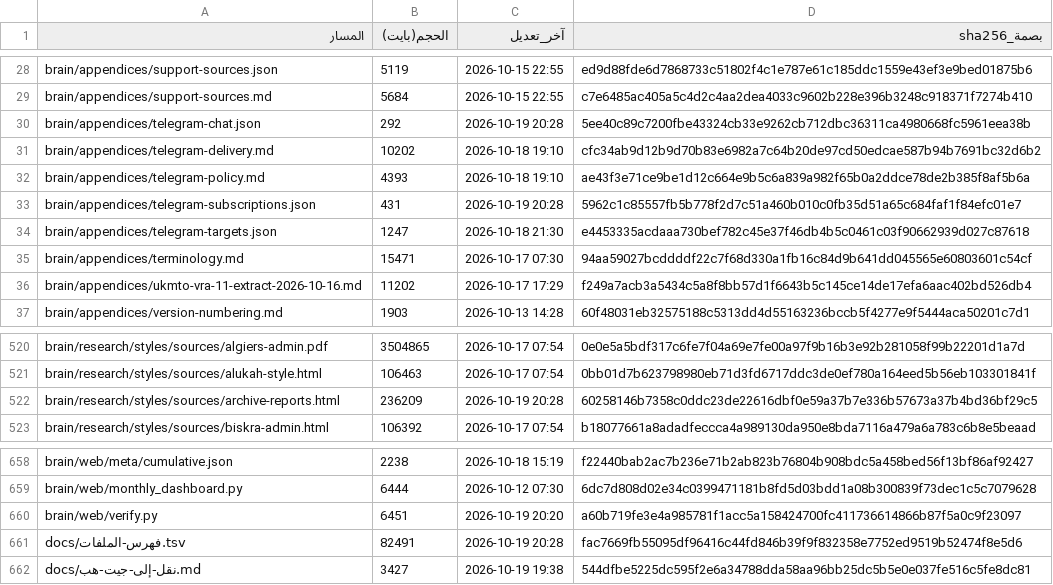
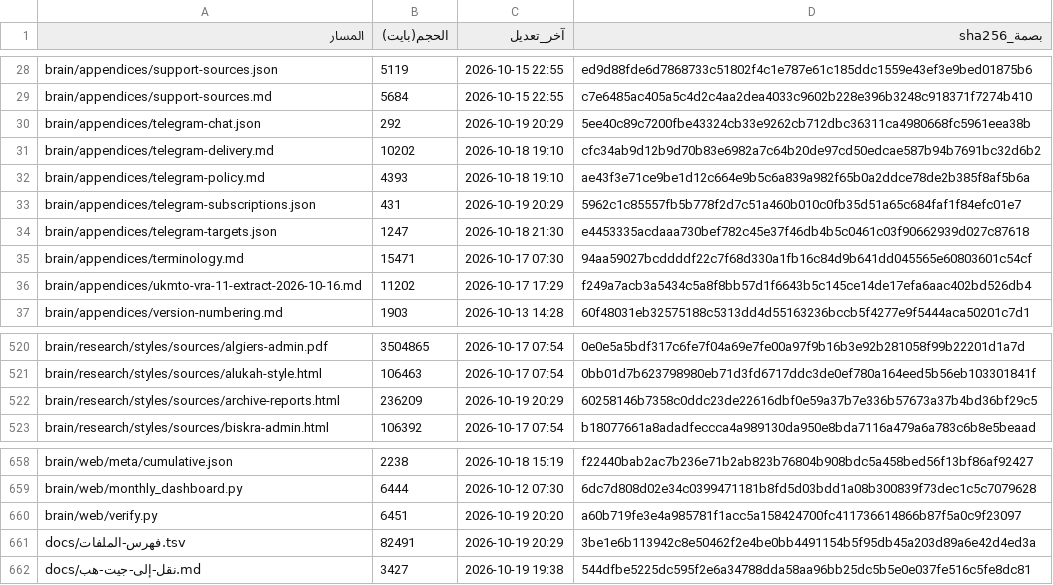
Before and after one commit to fahadaldoseri/mda-marine-system, a TSV file: docs/فهرس-الملفات.tsv, drawn as a sheet; only a part is shown, gaps mark what is left out; the diff covers the shown part only.

```diff
--- a/docs/فهرس-الملفات.tsv
+++ b/docs/فهرس-الملفات.tsv
@@ -29,6 +29,6 @@ brain/appendices/support-sources.json	5119	2026-10-15 22:55	ed9d88fde6d7868733c5
 brain/appendices/support-sources.md	5684	2026-10-15 22:55	c7e6485ac405a5c4d2c4aa2dea4033c9602b228e396b3248c918371f7274b410
-brain/appendices/telegram-chat.json	292	2026-10-19 20:28	5ee40c89c7200fbe43324cb33e9262cb712dbc36311ca4980668fc5961eea38b
+brain/appendices/telegram-chat.json	292	2026-10-19 20:29	5ee40c89c7200fbe43324cb33e9262cb712dbc36311ca4980668fc5961eea38b
 brain/appendices/telegram-delivery.md	10202	2026-10-18 19:10	cfc34ab9d12b9d70b83e6982a7c64b20de97cd50edcae587b94b7691bc32d6b2
 brain/appendices/telegram-policy.md	4393	2026-10-18 19:10	ae43f3e71ce9be1d12c664e9b5c6a839a982f65b0a2ddce78de2b385f8af5b6a
-brain/appendices/telegram-subscriptions.json	431	2026-10-19 20:28	5962c1c85557fb5b778f2d7c51a460b010c0fb35d51a65c684faf1f84efc01e7
+brain/appendices/telegram-subscriptions.json	431	2026-10-19 20:29	5962c1c85557fb5b778f2d7c51a460b010c0fb35d51a65c684faf1f84efc01e7
 brain/appendices/telegram-targets.json	1247	2026-10-18 21:30	e4453335acdaaa730bef782c45e37f46db4b5c0461c03f90662939d027c87618
@@ -521,3 +521,3 @@ brain/research/styles/sources/algiers-admin.pdf	3504865	2026-10-17 07:54	0e0e5a5
 brain/research/styles/sources/alukah-style.html	106463	2026-10-17 07:54	0bb01d7b623798980eb71d3fd6717ddc3de0ef780a164eed5b56eb103301841f
-brain/research/styles/sources/archive-reports.html	236209	2026-10-19 20:28	60258146b7358c0ddc23de22616dbf0e59a37b7e336b57673a37b4bd36bf29c5
+brain/research/styles/sources/archive-reports.html	236209	2026-10-19 20:29	60258146b7358c0ddc23de22616dbf0e59a37b7e336b57673a37b4bd36bf29c5
 brain/research/styles/sources/biskra-admin.html	106392	2026-10-17 07:54	b18077661a8adadfeccca4a989130da950e8bda7116a479a6a783c6b8e5beaad
@@ -660,3 +660,3 @@ brain/web/monthly_dashboard.py	6444	2026-10-12 07:30	6dc7d808d02e34c0399471181b8
 brain/web/verify.py	6451	2026-10-19 20:20	a60b719fe3e4a985781f1acc5a158424700fc411736614866b87f5a0c9f23097
-docs/فهرس-الملفات.tsv	82491	2026-10-19 20:28	fac7669fb55095df96416c44fd846b39f9f832358e7752ed9519b52474f8e5d6
+docs/فهرس-الملفات.tsv	82491	2026-10-19 20:29	3be1e6b113942c8e50462f2e4be0bb4491154b5f95db45a203d89a6e42d4ed3a
 docs/نقل-إلى-جيت-هب.md	3427	2026-10-19 19:38	544dfbe5225dc595f2e6a34788dda58aa96bb25dc5b5e0e037fe516c5fe8dc81
```
Also changed, not shown: 15 edited cells elsewhere in this file, 7 other files.
